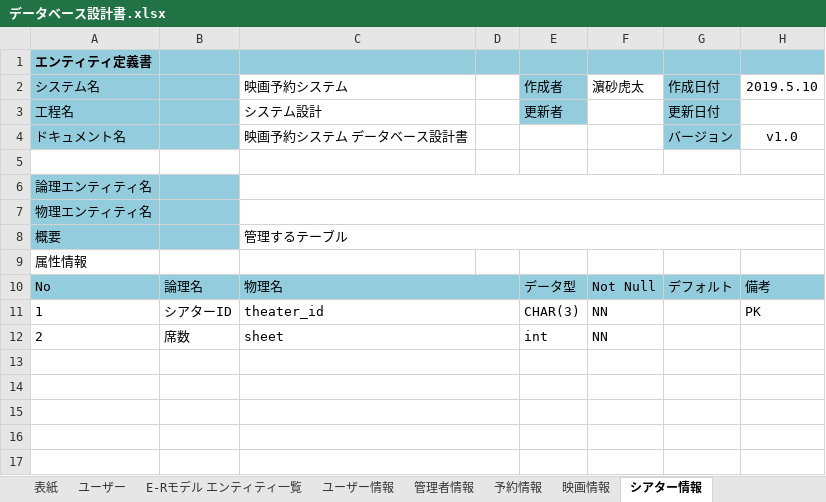
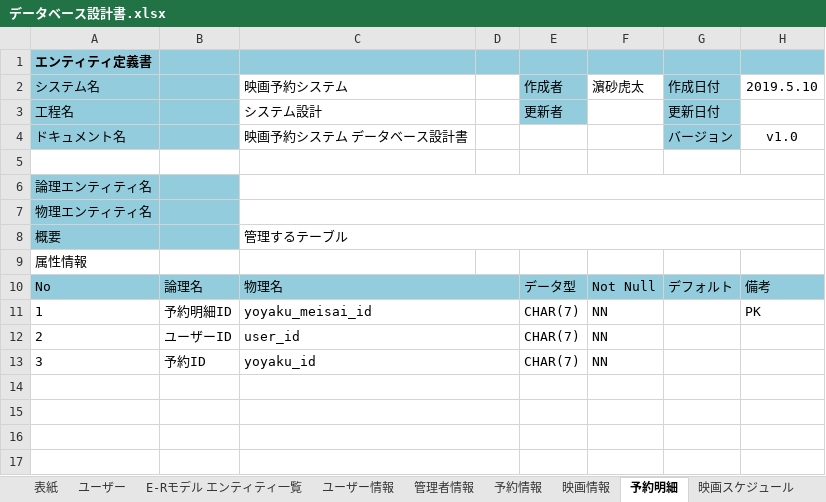
Before and after one commit to poasonbunpu/Web-, an Excel workbook: データベース設計書.xlsx, sheet 予約明細, drawn as a sheet; only a part is shown; values as stored, in another font and other column widths than the file's, no borders; the diff names each change by its address in the sheet, - before the commit and + after, or states it on an @@ line.

```diff
--- a/データベース設計書.xlsx (sheet 予約明細)
+++ b/データベース設計書.xlsx (sheet 予約明細)
-sheet tab: シアター情報
+sheet tab: 予約明細
-B11: シアターID
+B11: 予約明細ID
-C11 (映画予約システム): theater_id
+C11 (映画予約システム): yoyaku_meisai_id
-E11 (作成者): CHAR(3)
+E11 (作成者): CHAR(7)
-B12: 席数
+B12: ユーザーID
-C12 (映画予約システム): sheet
+C12 (映画予約システム): user_id
-E12 (作成者): int
+E12 (作成者): CHAR(7)
-row 13: (empty)
+row 13: 3 | 予約ID | yoyaku_id |  | CHAR(7) | NN
```
Also changed, not shown: sheet 予約情報, sheet 映画スケジュール, sheet 管理者情報, charts or pictures.
